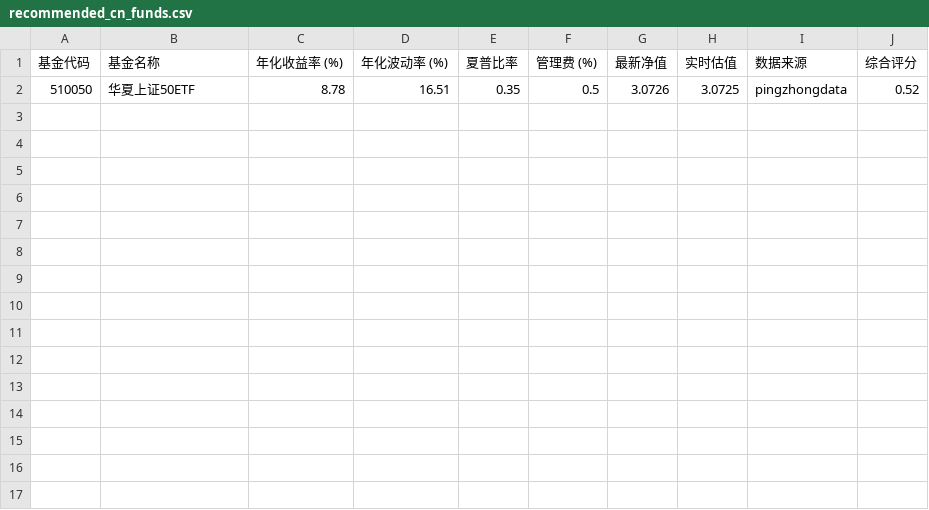
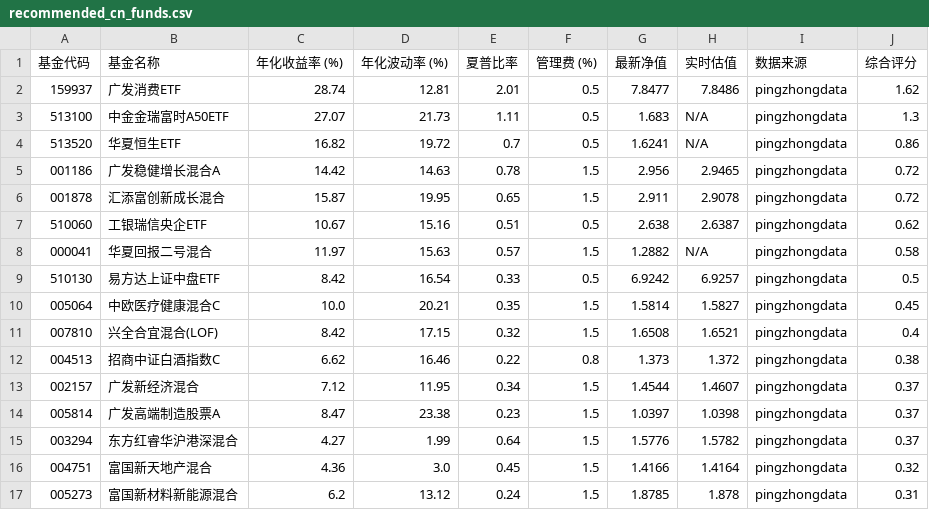
Before and after one commit to qjlxg/port, a CSV file: recommended_cn_funds.csv, drawn as a sheet.

```diff
--- a/recommended_cn_funds.csv
+++ b/recommended_cn_funds.csv
@@ -1,2 +1,17 @@
 基金代码,基金名称,年化收益率 (%),年化波动率 (%),夏普比率,管理费 (%),最新净值,实时估值,数据来源,综合评分
-510050,华夏上证50ETF,8.78,16.51,0.35,0.5,3.0726,3.0725,pingzhongdata,0.52
+159937,广发消费ETF,28.74,12.81,2.01,0.5,7.8477,7.8486,pingzhongdata,1.62
+513100,中金金瑞富时A50ETF,27.07,21.73,1.11,0.5,1.683,N/A,pingzhongdata,1.3
+513520,华夏恒生ETF,16.82,19.72,0.7,0.5,1.6241,N/A,pingzhongdata,0.86
+001186,广发稳健增长混合A,14.42,14.63,0.78,1.5,2.956,2.9465,pingzhongdata,0.72
+001878,汇添富创新成长混合,15.87,19.95,0.65,1.5,2.911,2.9078,pingzhongdata,0.72
+510060,工银瑞信央企ETF,10.67,15.16,0.51,0.5,2.638,2.6387,pingzhongdata,0.62
+000041,华夏回报二号混合,11.97,15.63,0.57,1.5,1.2882,N/A,pingzhongdata,0.58
+510130,易方达上证中盘ETF,8.42,16.54,0.33,0.5,6.9242,6.9257,pingzhongdata,0.5
+005064,中欧医疗健康混合C,10.0,20.21,0.35,1.5,1.5814,1.5827,pingzhongdata,0.45
+007810,兴全合宜混合(LOF),8.42,17.15,0.32,1.5,1.6508,1.6521,pingzhongdata,0.4
+004513,招商中证白酒指数C,6.62,16.46,0.22,0.8,1.373,1.372,pingzhongdata,0.38
+002157,广发新经济混合,7.12,11.95,0.34,1.5,1.4544,1.4607,pingzhongdata,0.37
+005814,广发高端制造股票A,8.47,23.38,0.23,1.5,1.0397,1.0398,pingzhongdata,0.37
+003294,东方红睿华沪港深混合,4.27,1.99,0.64,1.5,1.5776,1.5782,pingzhongdata,0.37
+004751,富国新天地产混合,4.36,3.0,0.45,1.5,1.4166,1.4164,pingzhongdata,0.32
+005273,富国新材料新能源混合,6.2,13.12,0.24,1.5,1.8785,1.878,pingzhongdata,0.31
```
Also changed, not shown: 1 other file.
